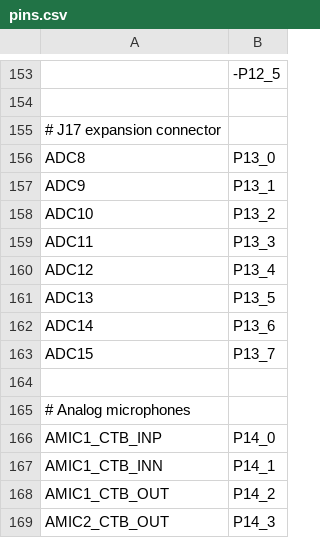
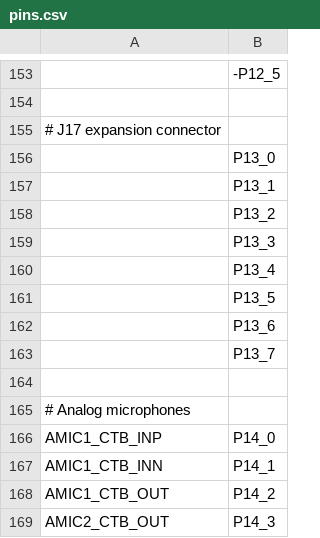
Before and after one commit to Infineon/micropython-psoc-edge, a CSV file: ports/psoc-edge/boards/KIT_PSE84_AI/pins.csv, drawn as a sheet; only a part is shown, gaps mark what is left out; the diff names each change by its address in the sheet, - before the commit and + after, or states it on an @@ line.

Commit message:
psoc-edge: Fix SAR ADC reads and board pin mapping.
Signed-off-by: AkshayChandra-IFX <akshaychandra.nagzarkar@infineon.com>

```diff
--- a/ports/psoc-edge/boards/KIT_PSE84_AI/pins.csv
+++ b/ports/psoc-edge/boards/KIT_PSE84_AI/pins.csv
-A156: ADC8
+A156: (empty)
-A157: ADC9
+A157: (empty)
-A158: ADC10
+A158: (empty)
-A159: ADC11
+A159: (empty)
-A160: ADC12
+A160: (empty)
-A161: ADC13
+A161: (empty)
-A162: ADC14
+A162: (empty)
-A163: ADC15
+A163: (empty)
```
Also changed, not shown: 2 other files.
